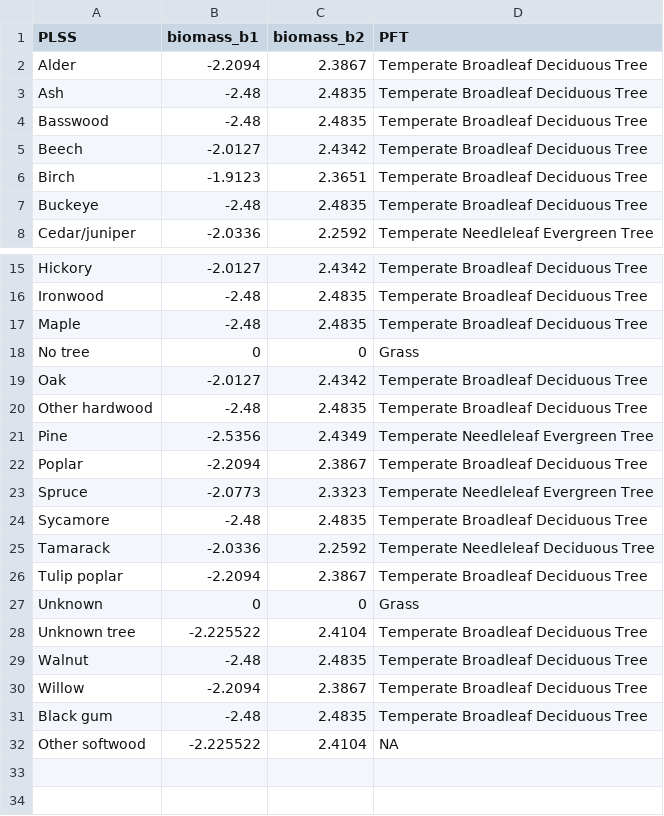
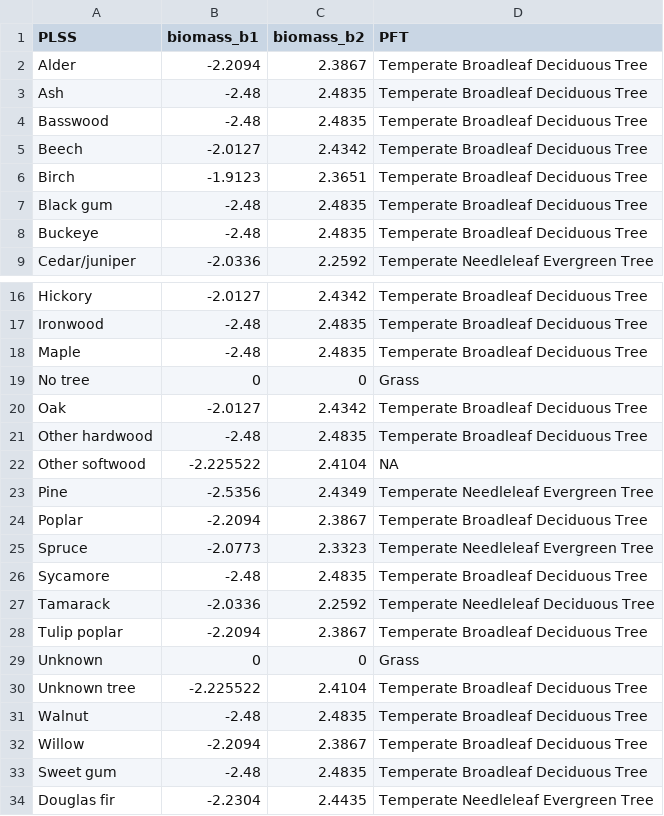
Before and after one commit to doctoretdiez/PalEON-FIA, a CSV file: Conversion_tables/plss.pft.conversion-SGD.csv, drawn as a sheet; only a part is shown, gaps mark what is left out.

```diff
--- a/Conversion_tables/plss.pft.conversion-SGD.csv
+++ b/Conversion_tables/plss.pft.conversion-SGD.csv
@@ -6,2 +6,3 @@ Beech,-2.0127,2.4342,Temperate Broadleaf Deciduous Tree
 Birch,-1.9123,2.3651,Temperate Broadleaf Deciduous Tree
+Black gum,-2.48,2.4835,Temperate Broadleaf Deciduous Tree
 Buckeye,-2.48,2.4835,Temperate Broadleaf Deciduous Tree
@@ -20,2 +21,3 @@ Oak,-2.0127,2.4342,Temperate Broadleaf Deciduous Tree
 Other hardwood,-2.48,2.4835,Temperate Broadleaf Deciduous Tree
+Other softwood,-2.225522,2.4104,NA
 Pine,-2.5356,2.4349,Temperate Needleleaf Evergreen Tree
@@ -30,3 +32,3 @@ Walnut,-2.48,2.4835,Temperate Broadleaf Deciduous Tree
 Willow,-2.2094,2.3867,Temperate Broadleaf Deciduous Tree
-Black gum,-2.48,2.4835,Temperate Broadleaf Deciduous Tree
-Other softwood,-2.225522,2.4104,NA
+Sweet gum,-2.48,2.4835,Temperate Broadleaf Deciduous Tree
+Douglas fir,-2.2304,2.4435,Temperate Needleleaf Evergreen Tree
```
Also changed, not shown: Conversion_tables/FIA_conversion_v02-SGD.csv, 27 other files.
